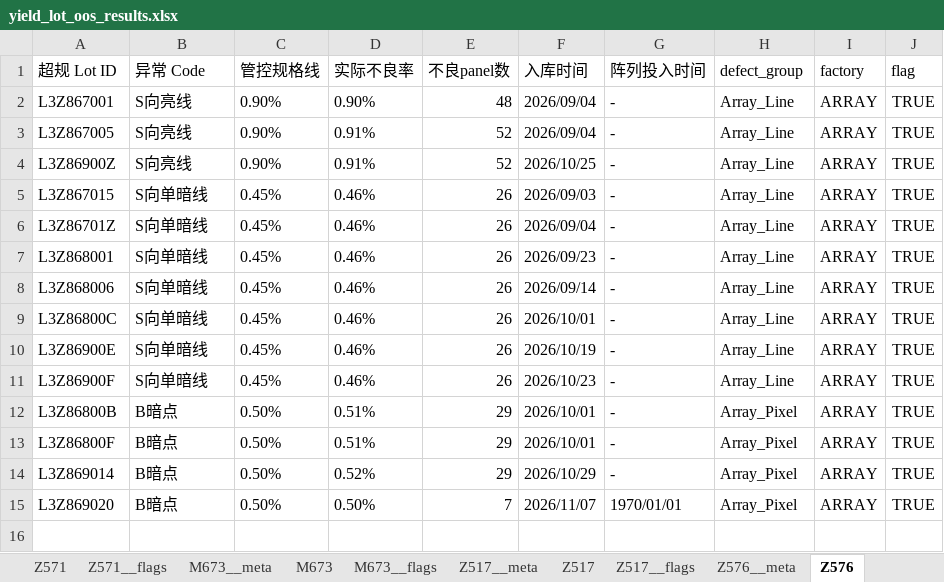
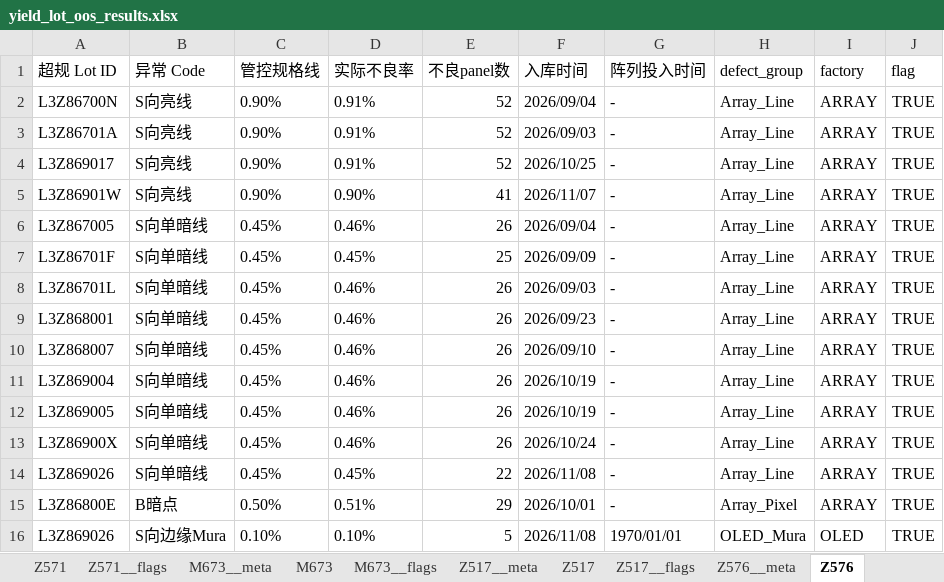
Before and after one commit to wzygio/vivo-project, an Excel workbook: resources/yield_domain/sheet_lot/yield_lot_oos_results.xlsx, sheet Z576, drawn as a sheet; values as stored, in another font and other column widths than the file's, no borders; removed rows and columns are numbered as before the commit, all else as after; the diff names each change by its address in the sheet, - before the commit and + after, or states it on an @@ line.

```diff
--- a/resources/yield_domain/sheet_lot/yield_lot_oos_results.xlsx (sheet Z576)
+++ b/resources/yield_domain/sheet_lot/yield_lot_oos_results.xlsx (sheet Z576)
-A2 (超规 Lot ID): L3Z867001
+A2 (超规 Lot ID): L3Z86700N
-D2 (实际不良率): 0.90%
+D2 (实际不良率): 0.91%
-E2 (不良panel数): 48
+E2 (不良panel数): 52
-A3 (超规 Lot ID): L3Z867005
+A3 (超规 Lot ID): L3Z86701A
-F3 (入库时间): 2026/09/04
+F3 (入库时间): 2026/09/03
-A4 (超规 Lot ID): L3Z86900Z
+A4 (超规 Lot ID): L3Z869017
+row 5: L3Z86901W | S向亮线 | 0.90% | 0.90% | 41 | 2026/11/07 | - | Array_Line | ARRAY | TRUE
-A6 (超规 Lot ID): L3Z867015
+A6 (超规 Lot ID): L3Z867005
-F6 (入库时间): 2026/09/03
+F6 (入库时间): 2026/09/04
+row 7: L3Z86701F | S向单暗线 | 0.45% | 0.45% | 25 | 2026/09/09 | - | Array_Line | ARRAY | TRUE
-A8 (超规 Lot ID): L3Z86701Z
+A8 (超规 Lot ID): L3Z86701L
-F8 (入库时间): 2026/09/04
+F8 (入库时间): 2026/09/03
-A10 (超规 Lot ID): L3Z868006
+A10 (超规 Lot ID): L3Z868007
-F10 (入库时间): 2026/09/14
+F10 (入库时间): 2026/09/10
-A11 (超规 Lot ID): L3Z86800C
+A11 (超规 Lot ID): L3Z869004
-F11 (入库时间): 2026/10/01
+F11 (入库时间): 2026/10/19
-A12 (超规 Lot ID): L3Z86900E
+A12 (超规 Lot ID): L3Z869005
-A13 (超规 Lot ID): L3Z86900F
+A13 (超规 Lot ID): L3Z86900X
-F13 (入库时间): 2026/10/23
+F13 (入库时间): 2026/10/24
-row 12: L3Z86800B | B暗点 | 0.50% | 0.51% | 29 | 2026/10/01 | - | Array_Pixel | ARRAY | TRUE
+row 14: L3Z869026 | S向单暗线 | 0.45% | 0.45% | 22 | 2026/11/08 | - | Array_Line | ARRAY | TRUE
-A15 (超规 Lot ID): L3Z86800F
+A15 (超规 Lot ID): L3Z86800E
-row 14: L3Z869014 | B暗点 | 0.50% | 0.52% | 29 | 2026/10/29 | - | Array_Pixel | ARRAY | TRUE
-row 15: L3Z869020 | B暗点 | 0.50% | 0.50% | 7 | 2026/11/07 | 1970/01/01 | Array_Pixel | ARRAY | TRUE
+row 16: L3Z869026 | S向边缘Mura | 0.10% | 0.10% | 5 | 2026/11/08 | 1970/01/01 | OLED_Mura | OLED | TRUE
```
Also changed, not shown: sheet Z576__flags, sheet Z571, sheet M678, sheet M678__meta, sheet Z571__meta, sheet Z576__meta, 6 more sheets, resources/inline_domain/aoi_rs/aoi_rs_trend_alerts.xlsx, resources/inline_domain/spc/spc_cpk_cpm_decoration.xlsx, 16 other files.
